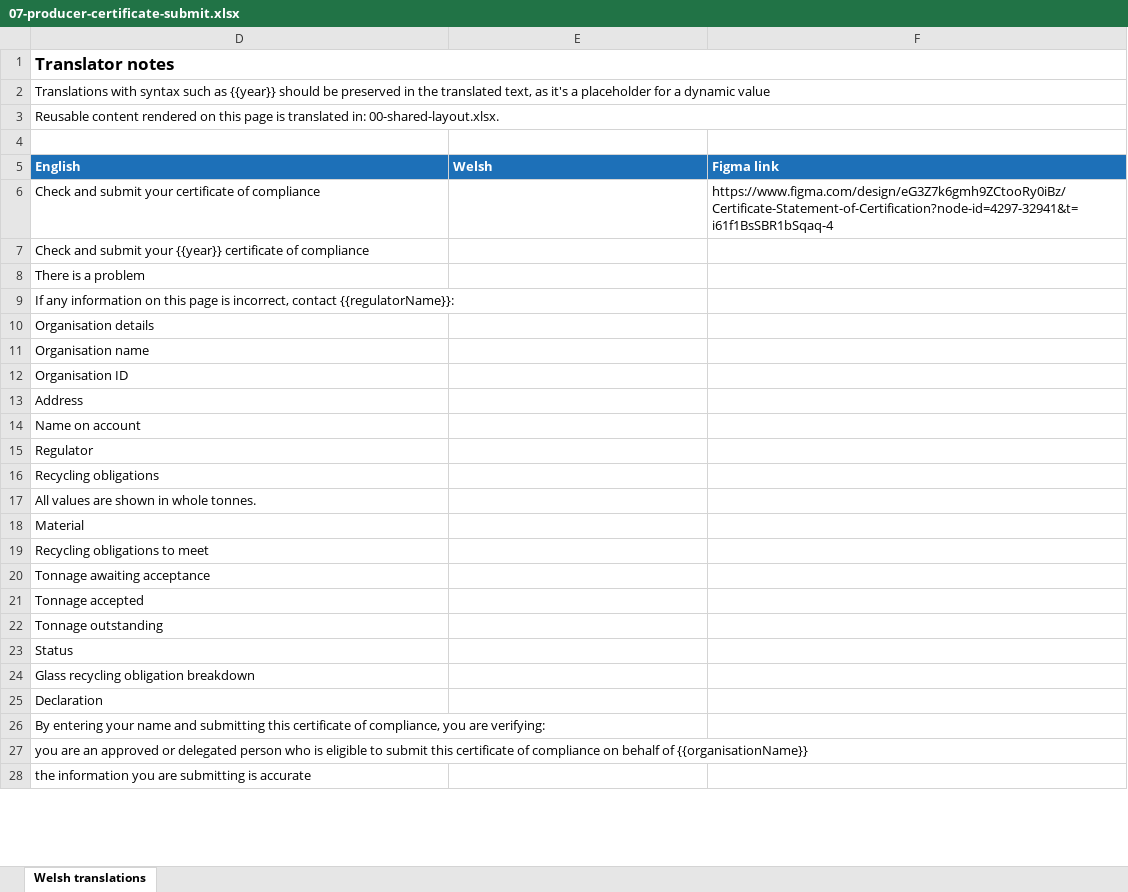
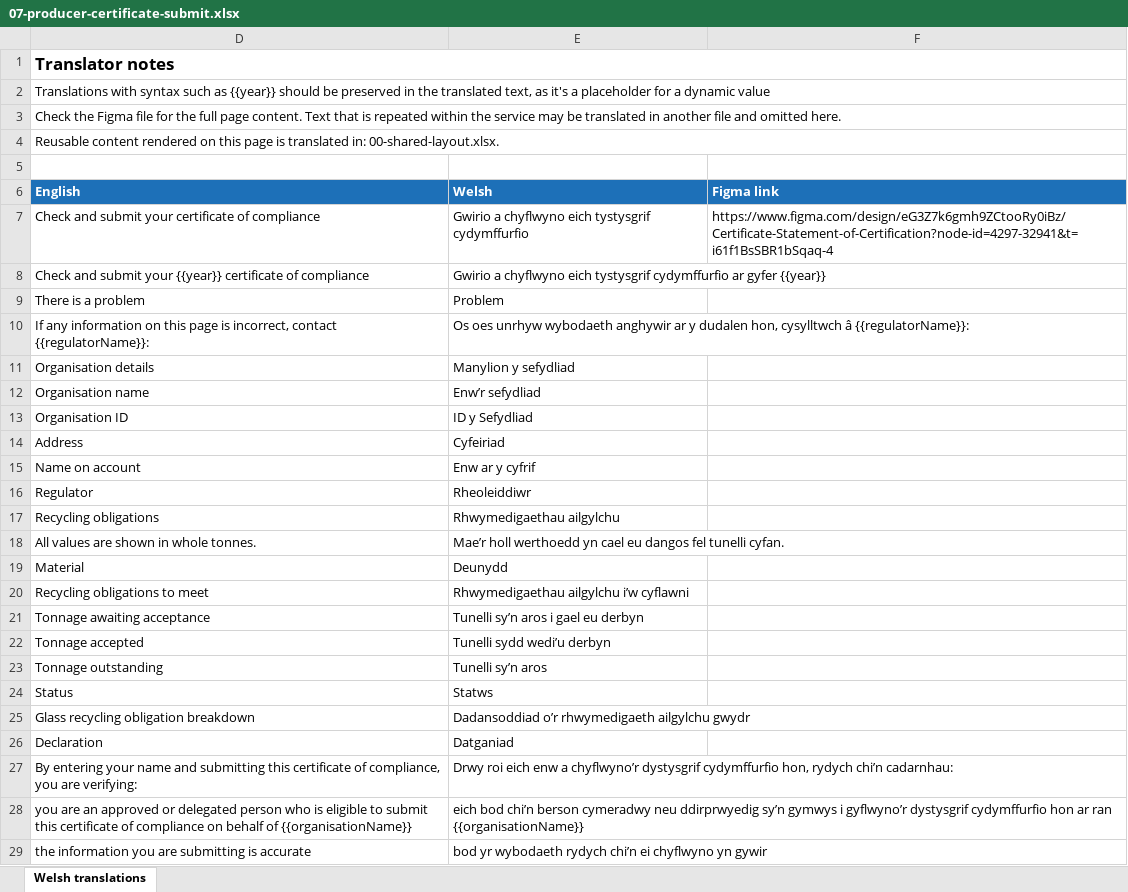
Before and after one commit to DEFRA/waste-obligations-frontend, an Excel workbook: translations/welsh-translations/xlsx/07-producer-certificate-submit.xlsx, sheet Welsh translations, drawn as a sheet; only a part is shown; values as stored, in another font and other column widths than the file's, no borders; addresses are those after the commit; the diff covers the shown part only; the diff names each change by its address in the sheet, - before the commit and + after, or states it on an @@ line.

Commit message:
MO-198 apply welsh translations

```diff
--- a/translations/welsh-translations/xlsx/07-producer-certificate-submit.xlsx (sheet Welsh translations)
+++ b/translations/welsh-translations/xlsx/07-producer-certificate-submit.xlsx (sheet Welsh translations)
+row 3: Check the Figma file for the full page content. Text that is repeated within the service may be translated in another file and omitted here.
-E7 (Welsh): (empty)
+E7 (Welsh): Gwirio a chyflwyno eich tystysgrif cydymffurfio
-E8 (Welsh): (empty)
+E8 (Welsh): Gwirio a chyflwyno eich tystysgrif cydymffurfio ar gyfer {{year}}
-E9 (Welsh): (empty)
+E9 (Welsh): Problem
-E10 (Welsh): (empty)
+E10 (Welsh): Os oes unrhyw wybodaeth anghywir ar y dudalen hon, cysylltwch â {{regulatorName}}:
-E11 (Welsh): (empty)
+E11 (Welsh): Manylion y sefydliad
-E12 (Welsh): (empty)
+E12 (Welsh): Enw’r sefydliad
-E13 (Welsh): (empty)
+E13 (Welsh): ID y Sefydliad
-E14 (Welsh): (empty)
+E14 (Welsh): Cyfeiriad
-E15 (Welsh): (empty)
+E15 (Welsh): Enw ar y cyfrif
-E16 (Welsh): (empty)
+E16 (Welsh): Rheoleiddiwr
-E17 (Welsh): (empty)
+E17 (Welsh): Rhwymedigaethau ailgylchu
-E18 (Welsh): (empty)
+E18 (Welsh): Mae’r holl werthoedd yn cael eu dangos fel tunelli cyfan.
-E19 (Welsh): (empty)
+E19 (Welsh): Deunydd
-E20 (Welsh): (empty)
+E20 (Welsh): Rhwymedigaethau ailgylchu i’w cyflawni
-E21 (Welsh): (empty)
+E21 (Welsh): Tunelli sy’n aros i gael eu derbyn
-E22 (Welsh): (empty)
+E22 (Welsh): Tunelli sydd wedi’u derbyn
-E23 (Welsh): (empty)
+E23 (Welsh): Tunelli sy’n aros
-E24 (Welsh): (empty)
+E24 (Welsh): Statws
-E25 (Welsh): (empty)
+E25 (Welsh): Dadansoddiad o’r rhwymedigaeth ailgylchu gwydr
-E26 (Welsh): (empty)
+E26 (Welsh): Datganiad
-E27 (Welsh): (empty)
+E27 (Welsh): Drwy roi eich enw a chyflwyno’r dystysgrif cydymffurfio hon, rydych chi’n cadarnhau:
-E28 (Welsh): (empty)
+E28 (Welsh): eich bod chi’n berson cymeradwy neu ddirprwyedig sy’n gymwys i gyflwyno’r dystysgrif cydymffurfio hon ar ran {{organisationName}}
-E29 (Welsh): (empty)
+E29 (Welsh): bod yr wybodaeth rydych chi’n ei chyflwyno yn gywir
```
Also changed, not shown: 27 edited cells elsewhere in this sheet, translations/welsh-translations/xlsx/02a-cookies.xlsx, translations/welsh-translations/xlsx/06-producer-certificate-start.xlsx, 19 other files.
